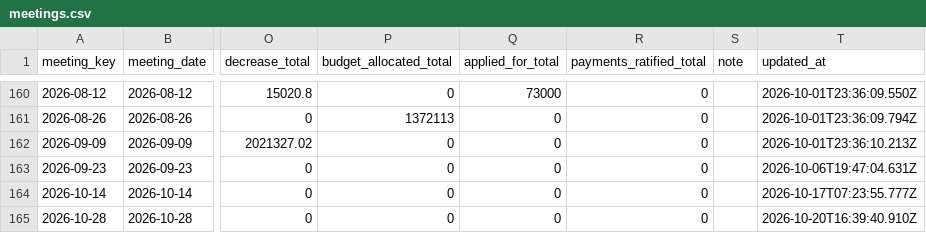
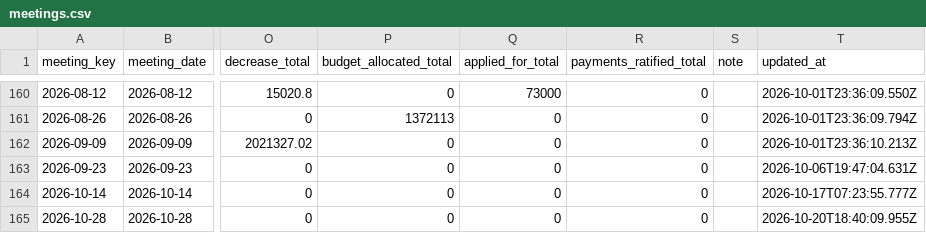
Before and after one commit to oakvs/ousd-consent-data, a CSV file: data/exports/meetings.csv, drawn as a sheet; only a part is shown, gaps mark what is left out; the diff names each change by its address in the sheet, - before the commit and + after, or states it on an @@ line.

```diff
--- a/data/exports/meetings.csv
+++ b/data/exports/meetings.csv
-T165 (updated_at): 2026-10-20T16:39:40.910Z
+T165 (updated_at): 2026-10-20T18:40:09.955Z
```
Also changed, not shown: 5 other files.
